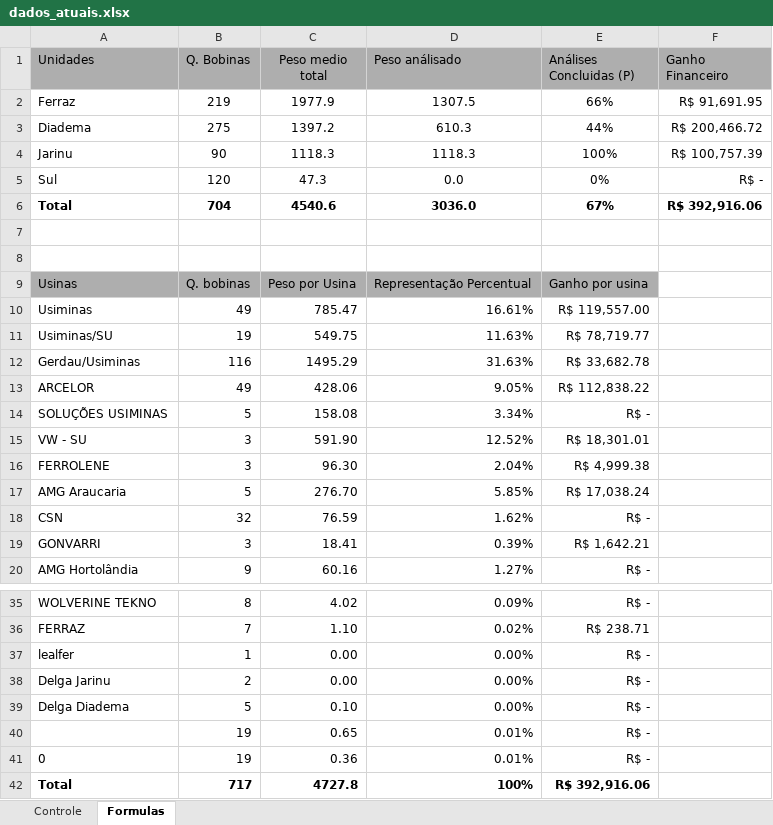
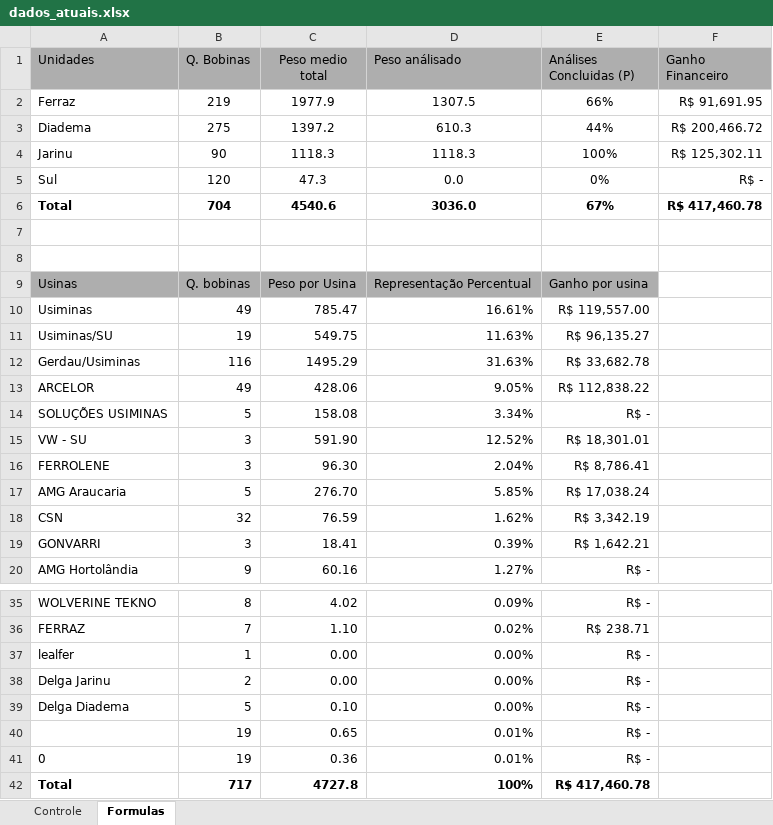
Before and after one commit to GabrielGustavoDeSouza/dashboard-bobinas, an Excel workbook: data/dados_atuais.xlsx, sheet Formulas, drawn as a sheet; only a part is shown, gaps mark what is left out; values as stored, in another font and other column widths than the file's, no borders; the diff names each change by its address in the sheet, - before the commit and + after, or states it on an @@ line.

```diff
--- a/data/dados_atuais.xlsx (sheet Formulas)
+++ b/data/dados_atuais.xlsx (sheet Formulas)
-F4 (Ganho Financeiro): R$ 100,757.39
+F4 (Ganho Financeiro): R$ 125,302.11
-F6 (Ganho Financeiro): R$ 392,916.06
+F6 (Ganho Financeiro): R$ 417,460.78
-E11 (Análises Concluidas (P)): R$ 78,719.77
+E11 (Análises Concluidas (P)): R$ 96,135.27
-E16 (Análises Concluidas (P)): R$ 4,999.38
+E16 (Análises Concluidas (P)): R$ 8,786.41
-E18 (Análises Concluidas (P)): R$ -
+E18 (Análises Concluidas (P)): R$ 3,342.19
-E42 (Análises Concluidas (P)): R$ 392,916.06
+E42 (Análises Concluidas (P)): R$ 417,460.78
```
Also changed, not shown: sheet Controle, formulas that keep their value, charts or pictures.
